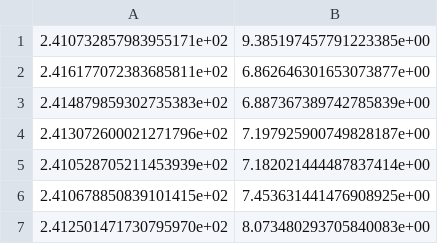
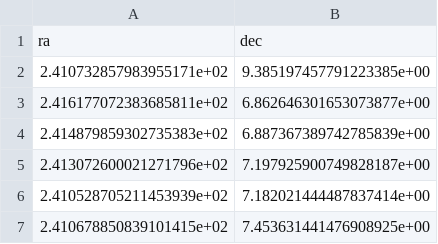
Before and after one commit to metownsend/Data, a CSV file: EDR_coords.csv, drawn as a sheet; only a part is shown; the shorter side is filled out with more unchanged rows; the diff names each change by its address in the sheet, - before the commit and + after, or states it on an @@ line.

Commit message:
Update EDR_coords.csv

```diff
--- a/EDR_coords.csv
+++ b/EDR_coords.csv
+row 1: ra | dec
```
